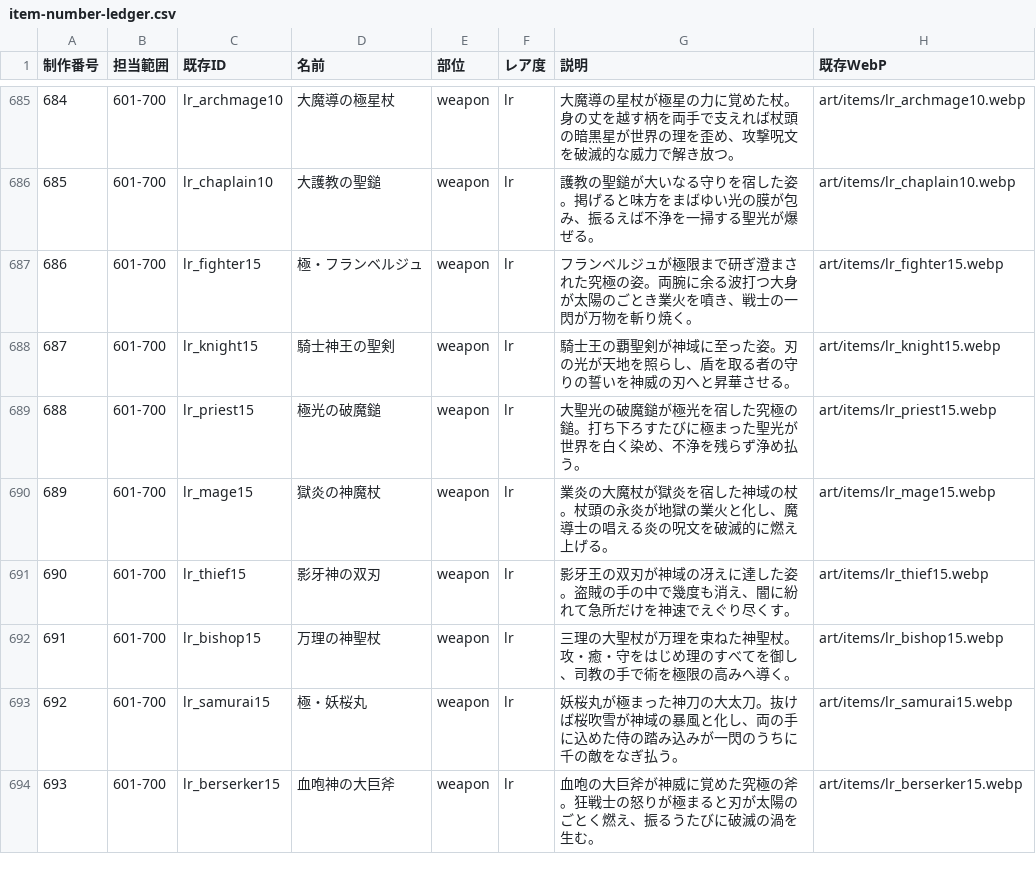
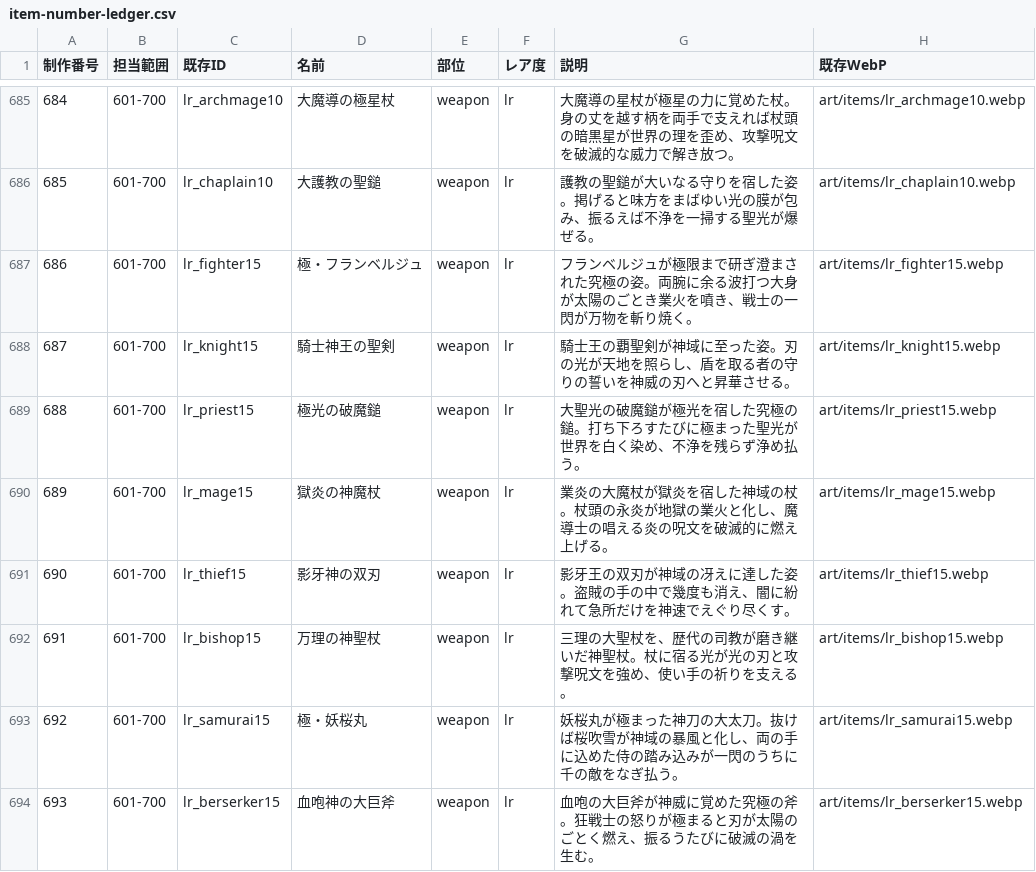
Before and after one commit to KotaroTao/DOS, a CSV file: docs/art/item-number-ledger.csv, drawn as a sheet; only a part is shown, gaps mark what is left out; the diff covers the shown part only.

```diff
--- a/docs/art/item-number-ledger.csv
+++ b/docs/art/item-number-ledger.csv
@@ -691,3 +691,3 @@
 "690","601-700","lr_thief15","影牙神の双刃","weapon","lr","影牙王の双刃が神域の冴えに達した姿。盗賊の手の中で幾度も消え、闇に紛れて急所だけを神速でえぐり尽くす。","art/items/lr_thief15.webp"
-"691","601-700","lr_bishop15","万理の神聖杖","weapon","lr","三理の大聖杖が万理を束ねた神聖杖。攻・癒・守をはじめ理のすべてを御し、司教の手で術を極限の高みへ導く。","art/items/lr_bishop15.webp"
+"691","601-700","lr_bishop15","万理の神聖杖","weapon","lr","三理の大聖杖を、歴代の司教が磨き継いだ神聖杖。杖に宿る光が光の刃と攻撃呪文を強め、使い手の祈りを支える。","art/items/lr_bishop15.webp"
 "692","601-700","lr_samurai15","極・妖桜丸","weapon","lr","妖桜丸が極まった神刀の大太刀。抜けば桜吹雪が神域の暴風と化し、両の手に込めた侍の踏み込みが一閃のうちに千の敵をなぎ払う。","art/items/lr_samurai15.webp"
```
Also changed, not shown: 18 edited cells elsewhere in this file, 27 other files.
